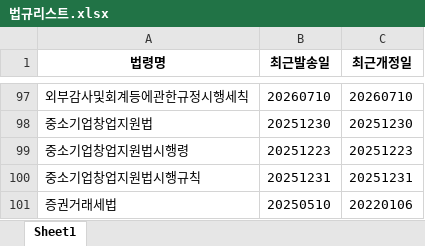
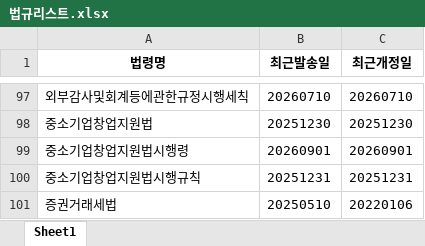
Before and after one commit to Dohyeong2432/crawling, an Excel workbook: 법령_개정안_안내/database/법규리스트.xlsx, sheet Sheet1, drawn as a sheet; only a part is shown, gaps mark what is left out; values as stored, in another font and other column widths than the file's, no borders; the diff names each change by its address in the sheet, - before the commit and + after, or states it on an @@ line.

```diff
--- a/법령_개정안_안내/database/법규리스트.xlsx (sheet Sheet1)
+++ b/법령_개정안_안내/database/법규리스트.xlsx (sheet Sheet1)
-B99 (최근발송일): 20251223
+B99 (최근발송일): 20260901
-C99 (최근개정일): 20251223
+C99 (최근개정일): 20260901
```
